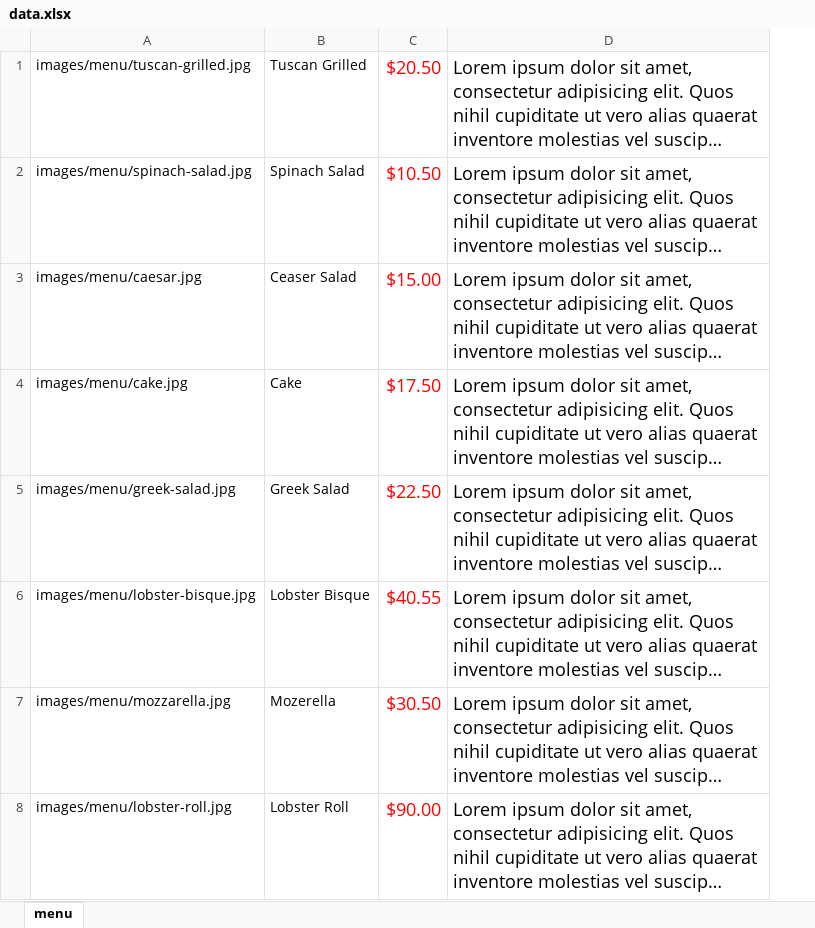
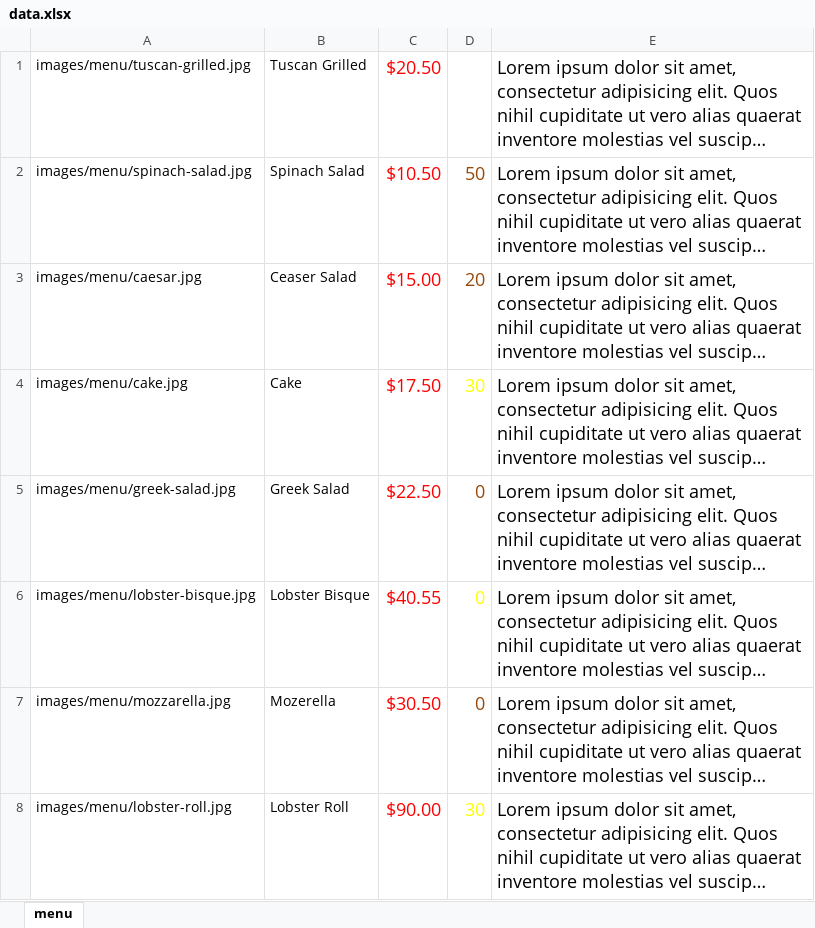
Before and after one commit to Masri-Programmer/Restaurant, an Excel workbook: data.xlsx, sheet menu, drawn as a sheet; long unchanged cells end in …; values as stored, in another font and other column widths than the file's, no borders; the diff names each change by its address in the sheet, - before the commit and + after, or states it on an @@ line.

Commit message:
menu

```diff
--- a/data.xlsx (sheet menu)
+++ b/data.xlsx (sheet menu)
+column D, rows 2-8: 50 | 20 | 30 | 0 | 0 | 0 | 30
```
Also changed, not shown: 1 other file.
